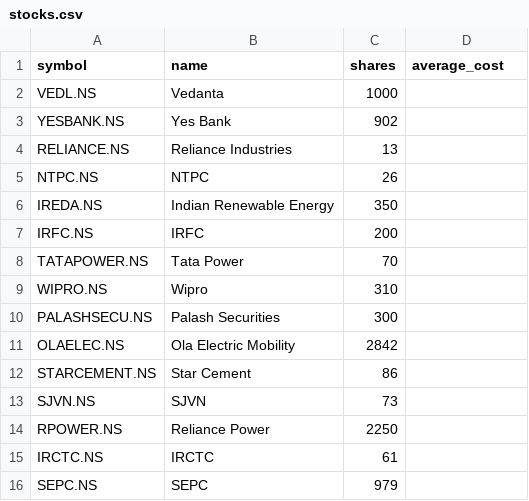
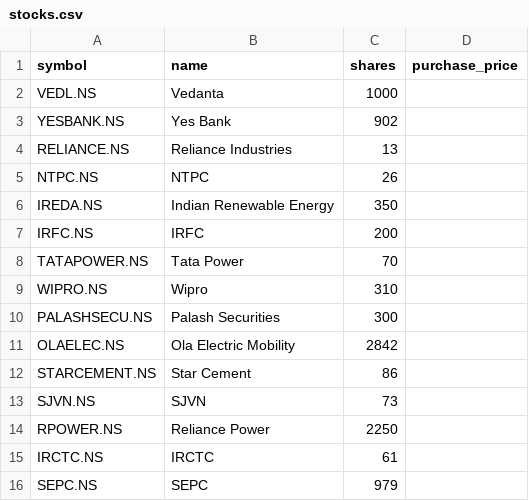
Before and after one commit to vishwasgarg5/portfolio, a CSV file: config/stocks.csv, drawn as a sheet.

Commit message:
fix: store purchase price as explicit portfolio input

```diff
--- a/config/stocks.csv
+++ b/config/stocks.csv
@@ -1,2 +1,2 @@
-symbol,name,shares,average_cost
+symbol,name,shares,purchase_price
 VEDL.NS,Vedanta,1000,
```
